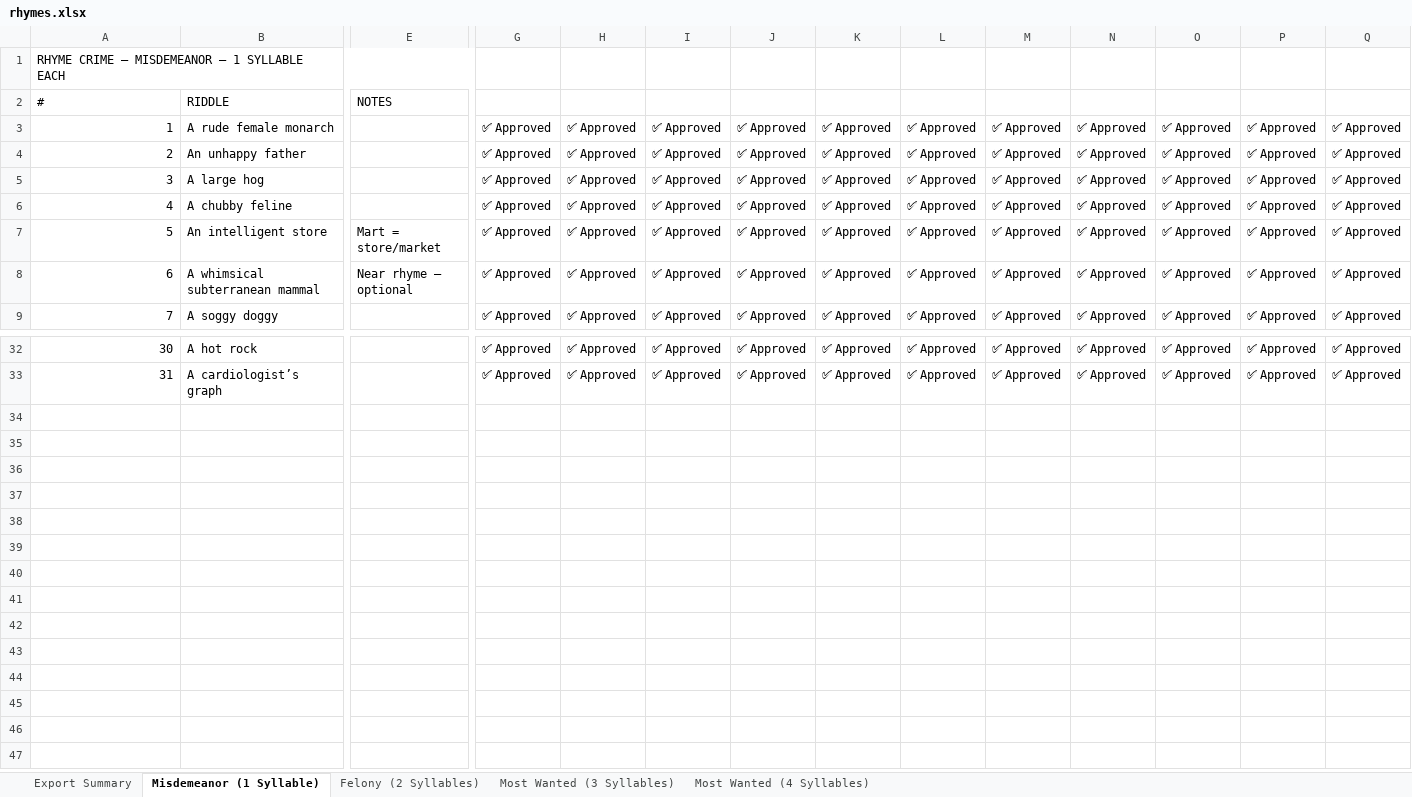
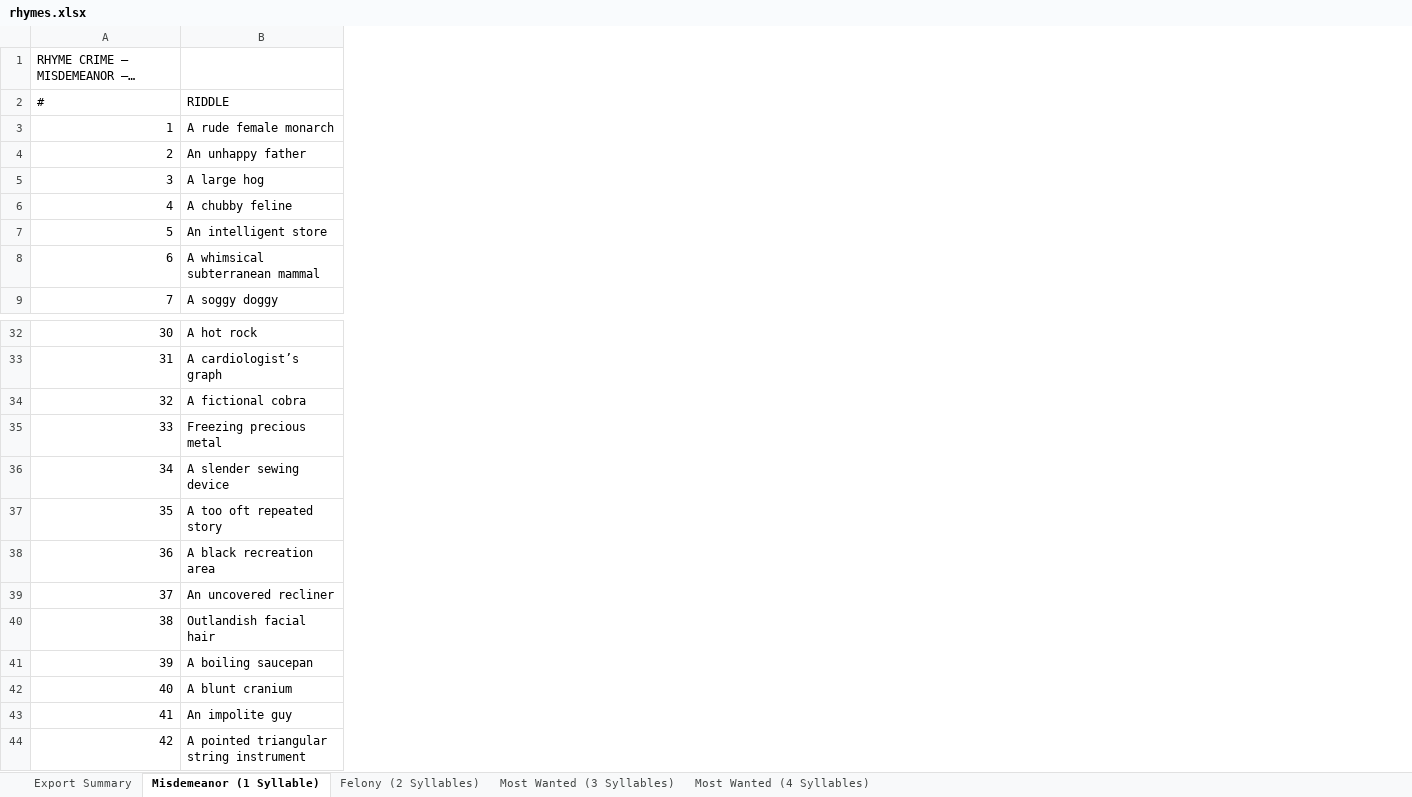
Before and after one commit to gavinromberger/rhyme-crime, an Excel workbook: app/src/data/rhymes.xlsx, sheet Misdemeanor (1 Syllable), drawn as a sheet; only a part is shown, gaps mark what is left out; long unchanged cells end in …; values as stored, in another font and other column widths than the file's, no cell formats; removed rows and columns are numbered as before the commit, all else as after; rows hold the shown columns only; the diff covers the shown part only; the diff names each change by its address in the sheet, - before the commit and + after, or states it on an @@ line.

Commit message:
Overhaul timer/failure system, clean up rhymes data, add gameplay flow diagram
- Timer now scales 1 min per syllable (1→60s, 2→120s, 3→180s, 4→240s)
- Distractor freeze extended to 2–3 minutes (was 15–25s)
- Egress countdown extended to 60s (was 15s)
- Abort now produces a distinct failure message separate from timer expiry
- Removed The Kid references; all four failure reasons have explicit messages
- Distractor abilitySubtitle updated in crew data to reflect new duration
- Cleaned rhymes.xlsx: removed NOTES column, 15 duplicate STATUS columns,
  Export Summary sheet, and all cell formatting
- Added docs/gameplay-flow.md with Mermaid diagram of full gameplay flow
- Updated CLAUDE.md to reflect all timer, failure, and data architecture changes

```diff
--- a/app/src/data/rhymes.xlsx (sheet Misdemeanor (1 Syllable))
+++ b/app/src/data/rhymes.xlsx (sheet Misdemeanor (1 Syllable))
-column E (NOTES), rows 7-8: Mart = store/market | Near rhyme — optional
-column G, rows 3-9: all ✅ Approved; rows 32-33: ✅ Approved | ✅ Approved
-column H, rows 3-9: all ✅ Approved; rows 32-33: ✅ Approved | ✅ Approved
-column I, rows 3-9: all ✅ Approved; rows 32-33: ✅ Approved | ✅ Approved
-column J, rows 3-9: all ✅ Approved; rows 32-33: ✅ Approved | ✅ Approved
-column K, rows 3-9: all ✅ Approved; rows 32-33: ✅ Approved | ✅ Approved
-column L, rows 3-9: all ✅ Approved; rows 32-33: ✅ Approved | ✅ Approved
-column M, rows 3-9: all ✅ Approved; rows 32-33: ✅ Approved | ✅ Approved
-column N, rows 3-9: all ✅ Approved; rows 32-33: ✅ Approved | ✅ Approved
-column O, rows 3-9: all ✅ Approved; rows 32-33: ✅ Approved | ✅ Approved
-column P, rows 3-9: all ✅ Approved; rows 32-33: ✅ Approved | ✅ Approved
-column Q, rows 3-9: all ✅ Approved; rows 32-33: ✅ Approved | ✅ Approved
-A1:F1 merged
+row 34: 32 | A fictional cobra
+row 35: 33 | Freezing precious metal
+row 36: 34 | A slender sewing device
+row 37: 35 | A too oft repeated story
+row 38: 36 | A black recreation area
+row 39: 37 | An uncovered recliner
+row 40: 38 | Outlandish facial hair
+row 41: 39 | A boiling saucepan
+row 42: 40 | A blunt cranium
+row 43: 41 | An impolite guy
+row 44: 42 | A pointed triangular string instrument
```
Also changed, not shown: 3 removed columns elsewhere in this sheet, sheet Felony (2 Syllables), sheet Most Wanted (4 Syllables), sheet Most Wanted (3 Syllables), sheet Export Summary, cell formats, 6 other files.
